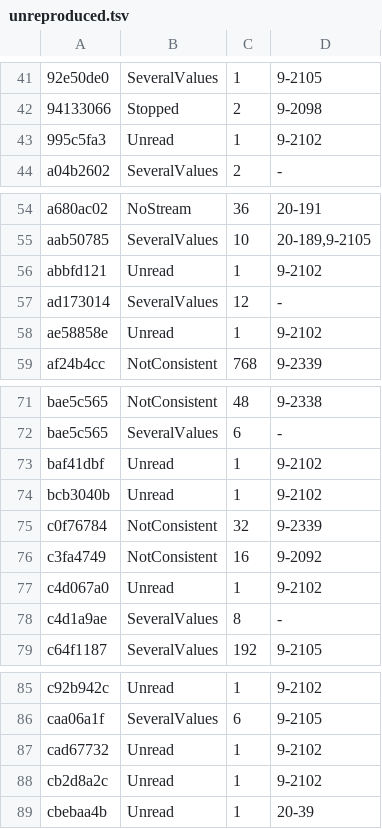
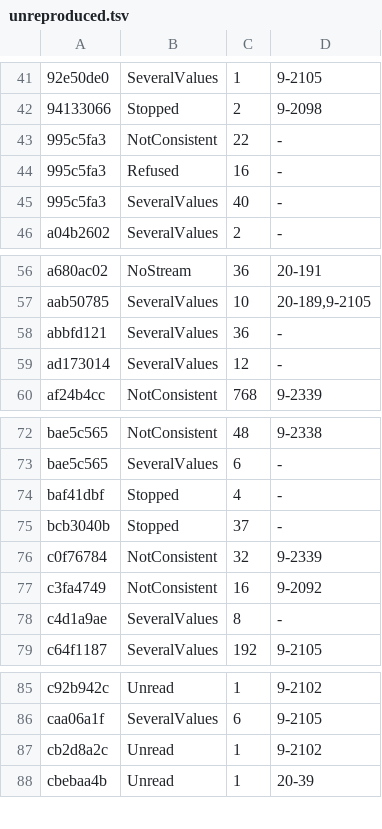
Before and after one commit to conundrumer/arc-workspace, a TSV file: src/arclog_convert/unreproduced.tsv, drawn as a sheet; only a part is shown, gaps mark what is left out.

Commit message:
Take proposer columns from the relation key so param-column relations keep their site

```diff
--- a/src/arclog_convert/unreproduced.tsv
+++ b/src/arclog_convert/unreproduced.tsv
@@ -42,3 +42,5 @@
 94133066	Stopped	2	9-2098
-995c5fa3	Unread	1	9-2102
+995c5fa3	NotConsistent	22	-
+995c5fa3	Refused	16	-
+995c5fa3	SeveralValues	40	-
 a04b2602	SeveralValues	2	-
@@ -55,5 +57,4 @@ a680ac02	NoStream	36	20-191
 aab50785	SeveralValues	10	20-189,9-2105
-abbfd121	Unread	1	9-2102
+abbfd121	SeveralValues	36	-
 ad173014	SeveralValues	12	-
-ae58858e	Unread	1	9-2102
 af24b4cc	NotConsistent	768	9-2339
@@ -72,7 +73,6 @@ bae5c565	NotConsistent	48	9-2338
 bae5c565	SeveralValues	6	-
-baf41dbf	Unread	1	9-2102
-bcb3040b	Unread	1	9-2102
+baf41dbf	Stopped	4	-
+bcb3040b	Stopped	37	-
 c0f76784	NotConsistent	32	9-2339
 c3fa4749	NotConsistent	16	9-2092
-c4d067a0	Unread	1	9-2102
 c4d1a9ae	SeveralValues	8	-
@@ -86,3 +86,2 @@ c92b942c	Unread	1	9-2102
 caa06a1f	SeveralValues	6	9-2105
-cad67732	Unread	1	9-2102
 cb2d8a2c	Unread	1	9-2102
```
Also changed, not shown: 2 other files.
